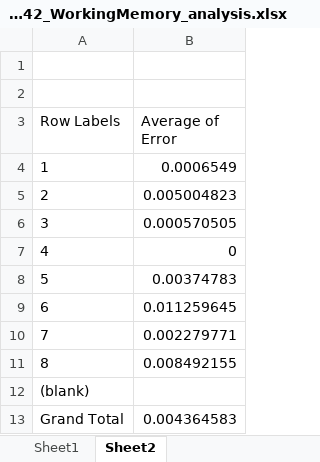
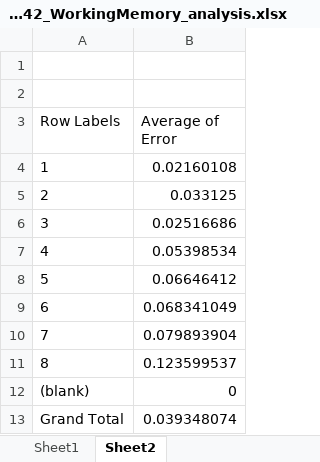
Before and after one commit to valerieliang/working-memory-task, an Excel workbook: data/774942_WorkingMemory_analysis.xlsx, sheet Sheet2, drawn as a sheet; values as stored, in another font and other column widths than the file's, no borders; the diff names each change by its address in the sheet, - before the commit and + after, or states it on an @@ line.

```diff
--- a/data/774942_WorkingMemory_analysis.xlsx (sheet Sheet2)
+++ b/data/774942_WorkingMemory_analysis.xlsx (sheet Sheet2)
-B4 (Average of Error): 0.0006549
+B4 (Average of Error): 0.02160108
-B5 (Average of Error): 0.005004823
+B5 (Average of Error): 0.033125
-B6 (Average of Error): 0.000570505
+B6 (Average of Error): 0.02516686
-B7 (Average of Error): 0
+B7 (Average of Error): 0.05398534
-B8 (Average of Error): 0.00374783
+B8 (Average of Error): 0.06646412
-B9 (Average of Error): 0.011259645
+B9 (Average of Error): 0.068341049
-B10 (Average of Error): 0.002279771
+B10 (Average of Error): 0.079893904
-B11 (Average of Error): 0.008492155
+B11 (Average of Error): 0.123599537
-B12 (Average of Error): (empty)
+B12 (Average of Error): 0
-B13 (Average of Error): 0.004364583
+B13 (Average of Error): 0.039348074
```
Also changed, not shown: sheet Sheet1, formulas that keep their value, 2 other files.
